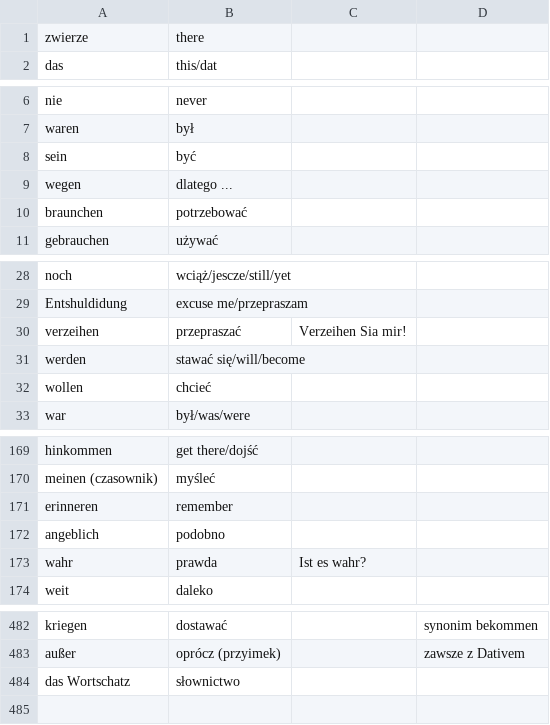
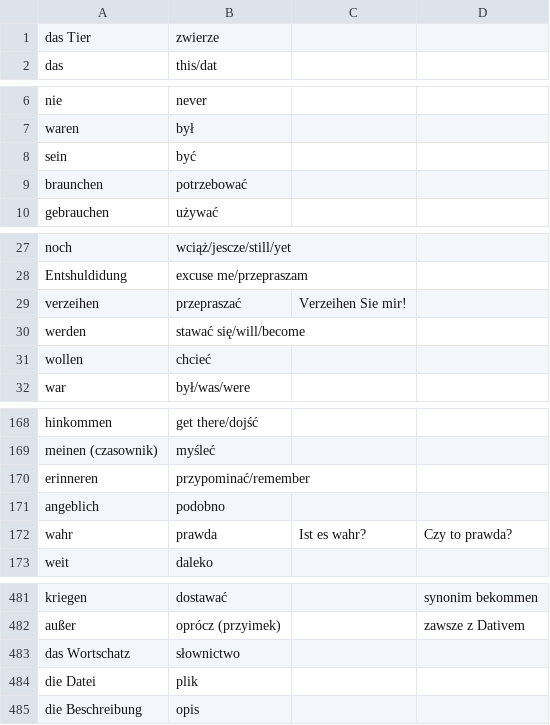
Before and after one commit to Palkovsky/deutsch-wortschatz, a CSV file: deutsch-wortschatz.csv, drawn as a sheet; only a part is shown, gaps mark what is left out; the diff covers the shown part only.

```diff
--- a/deutsch-wortschatz.csv
+++ b/deutsch-wortschatz.csv
@@ -1,2 +1,2 @@
-zwierze,there,,
+das Tier,zwierze,,
 das,this/dat,,
@@ -8,3 +8,2 @@ waren,był,,
 sein,być,,
-wegen,dlatego ...,,
 braunchen,potrzebować,,
@@ -29,3 +28,3 @@ noch,wciąż/jescze/still/yet,,
 Entshuldidung,excuse me/przepraszam,,
-verzeihen,przepraszać,Verzeihen Sia mir!,
+verzeihen,przepraszać,Verzeihen Sie mir!,
 werden,stawać się/will/become,,
@@ -170,5 +169,5 @@ hinkommen,get there/dojść,,
 meinen (czasownik),myśleć,,
-erinneren,remember,,
+erinneren,przypominać/remember,,
 angeblich,podobno,,
-wahr,prawda,Ist es wahr?,
+wahr,prawda,Ist es wahr?,Czy to prawda?
 weit,daleko,,
@@ -486 +485,3 @@ außer,oprócz (przyimek),,zawsze z Dativem
 das Wortschatz,słownictwo,,
+die Datei,plik,,
+die Beschreibung,opis,,
```
Also changed, not shown: 3 edited cells elsewhere in this file, 2 other files.
